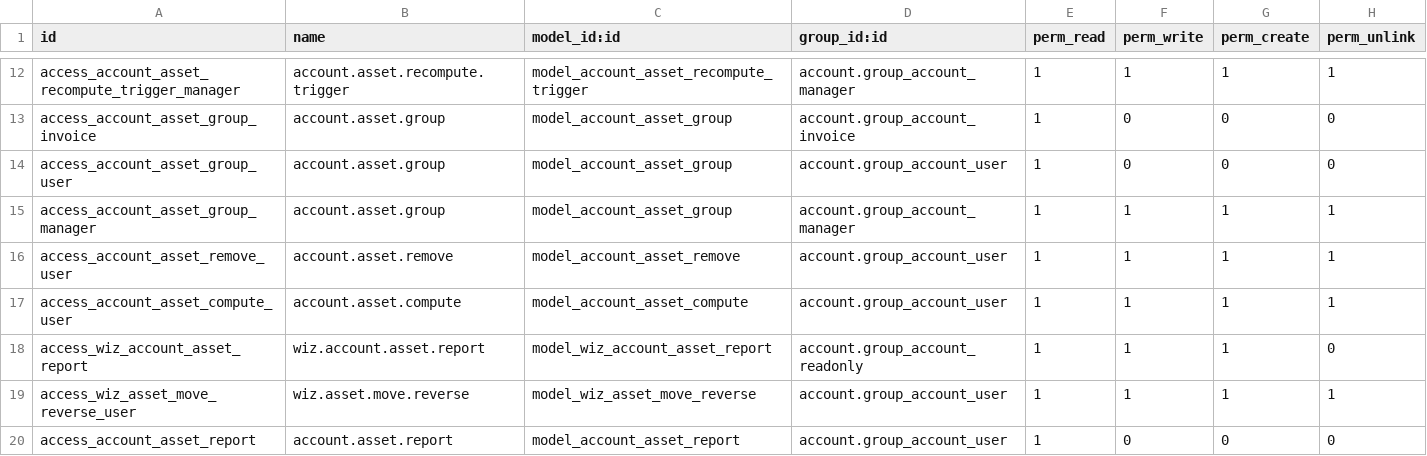
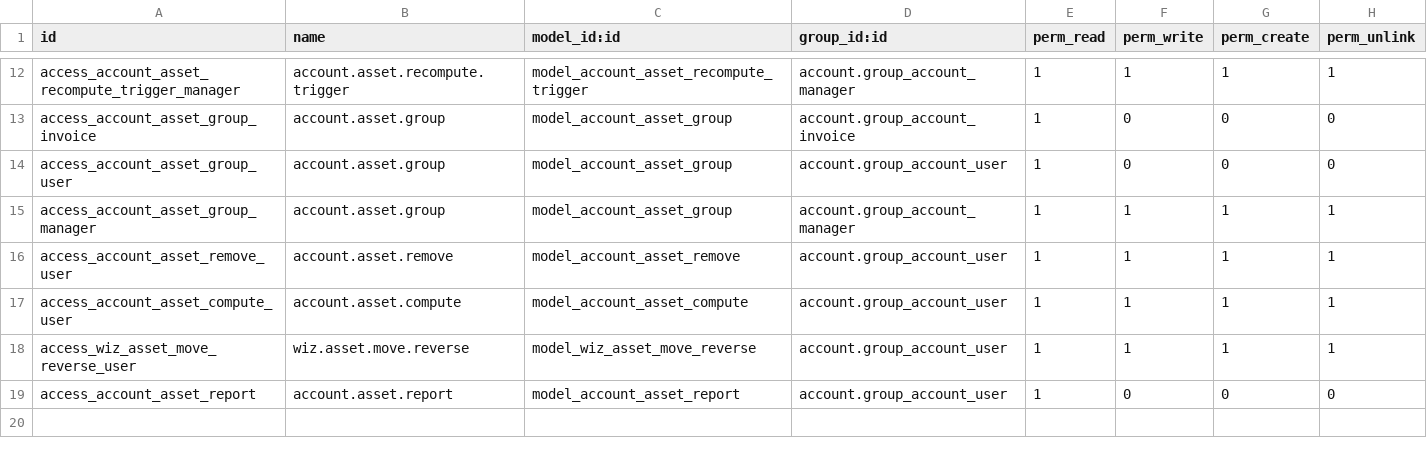
Before and after one commit to rossigee/account-financial-tools, a CSV file: account_asset_management/security/ir.model.access.csv, drawn as a sheet; only a part is shown, gaps mark what is left out.

Commit message:
Remove xlsx asset report to drop report_xlsx_helper dependency
The XLS 'Assets report' wizard (wiz_account_asset_report) and its XLSX
report are the only users of the external report_xlsx_helper module,
which is not present in the family image and made the module
undeployable there. The built-in Assets Analysis pivot/graph view
(account_asset_report + account_asset_report_views.xml) is retained.

Also drops the now-orphaned ACL entry; keeps i18n strings (harmless).

```diff
--- a/account_asset_management/security/ir.model.access.csv
+++ b/account_asset_management/security/ir.model.access.csv
@@ -17,3 +17,2 @@ access_account_asset_remove_user,account.asset.remove,model_account_asset_remove
 access_account_asset_compute_user,account.asset.compute,model_account_asset_compute,account.group_account_user,1,1,1,1
-access_wiz_account_asset_report,wiz.account.asset.report,model_wiz_account_asset_report,account.group_account_readonly,1,1,1,0
 access_wiz_asset_move_reverse_user,wiz.asset.move.reverse,model_wiz_asset_move_reverse,account.group_account_user,1,1,1,1
```
Also changed, not shown: 7 other files.
